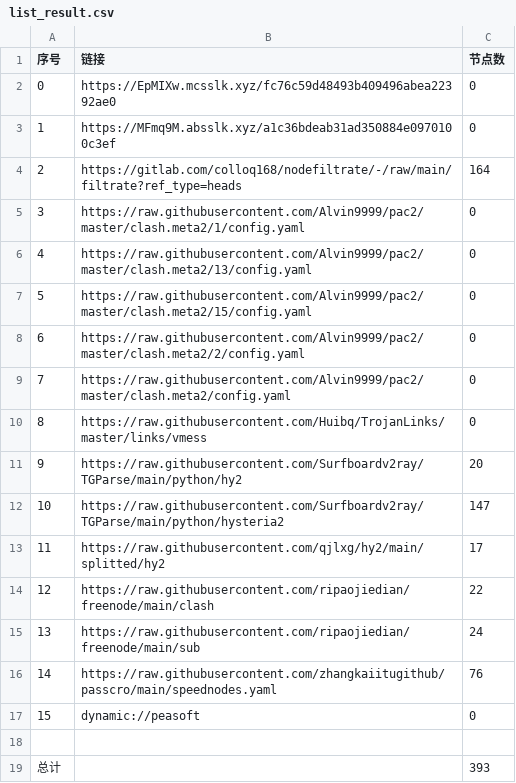
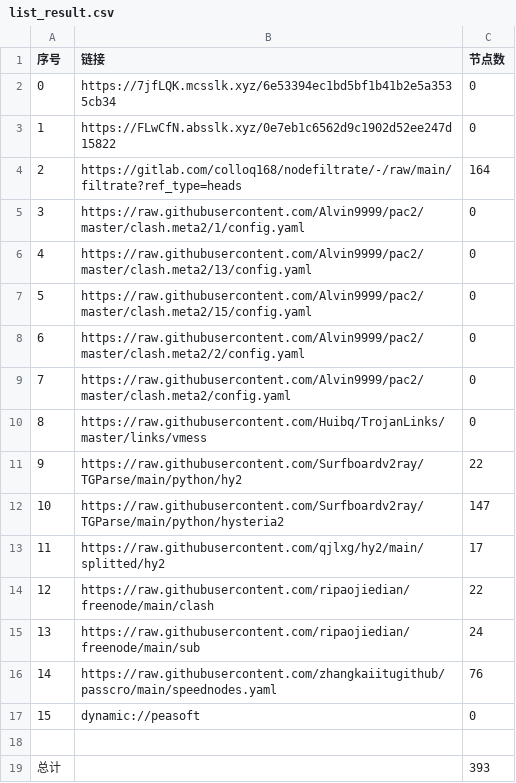
Before and after one commit to wnsnnnmwlls/AutoMergePublicNodes, a CSV file: list_result.csv, drawn as a sheet.

```diff
--- a/list_result.csv
+++ b/list_result.csv
@@ -1,4 +1,4 @@
 序号,链接,节点数
-0,https://EpMIXw.mcsslk.xyz/fc76c59d48493b409496abea22392ae0,0
-1,https://MFmq9M.absslk.xyz/a1c36bdeab31ad350884e0970100c3ef,0
+0,https://7jfLQK.mcsslk.xyz/6e53394ec1bd5bf1b41b2e5a3535cb34,0
+1,https://FLwCfN.absslk.xyz/0e7eb1c6562d9c1902d52ee247d15822,0
 2,https://gitlab.com/colloq168/nodefiltrate/-/raw/main/filtrate?ref_type=heads,164
@@ -10,3 +10,3 @@
 8,https://raw.githubusercontent.com/Huibq/TrojanLinks/master/links/vmess,0
-9,https://raw.githubusercontent.com/Surfboardv2ray/TGParse/main/python/hy2,20
+9,https://raw.githubusercontent.com/Surfboardv2ray/TGParse/main/python/hy2,22
 10,https://raw.githubusercontent.com/Surfboardv2ray/TGParse/main/python/hysteria2,147
```
Also changed, not shown: 8 other files.
